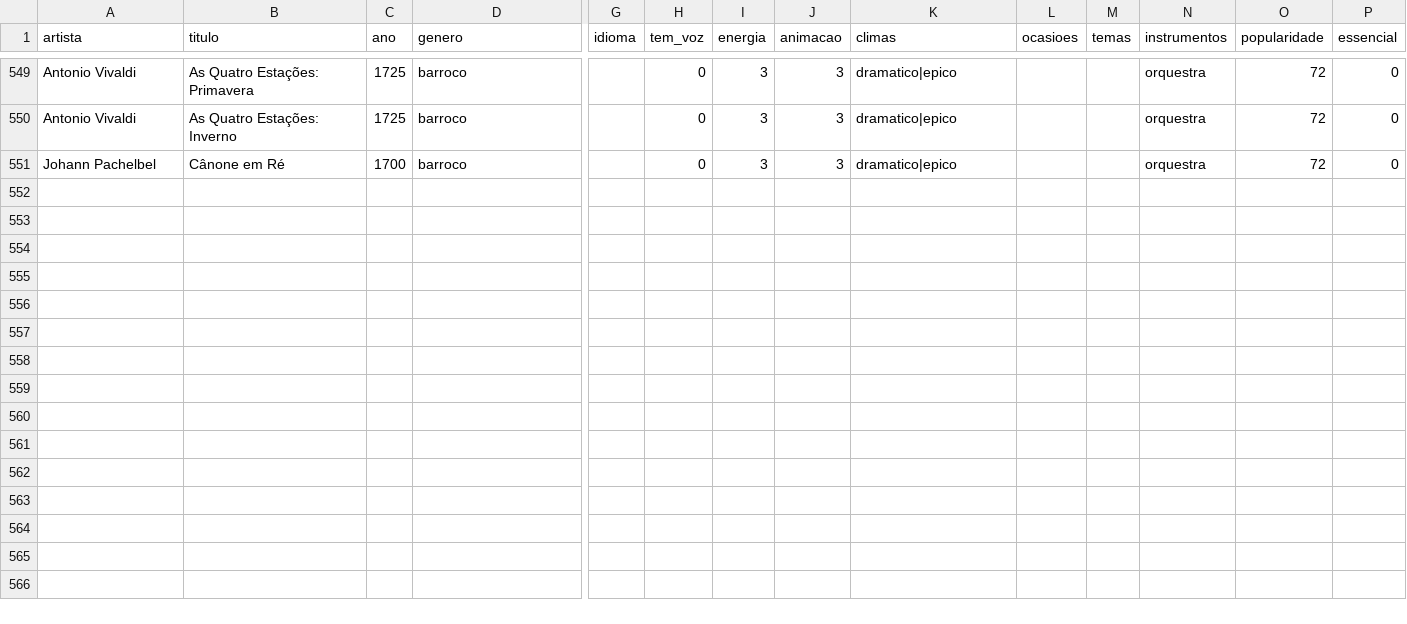
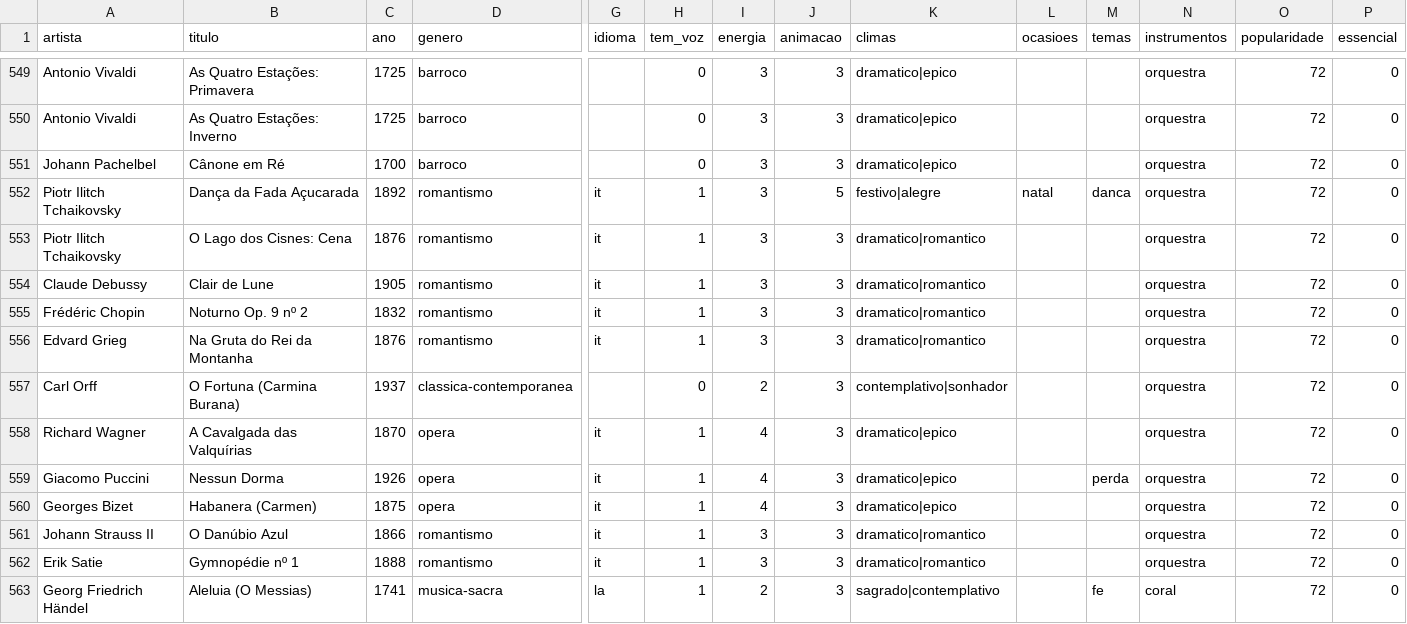
Before and after one commit to Marcelao98/Projeto-Frederico, a CSV file: acervo/catalogo/blocos/bloco-01.csv, drawn as a sheet; only a part is shown, gaps mark what is left out; rows hold the shown columns only; the diff names each change by its address in the sheet, - before the commit and + after, or states it on an @@ line.

Commit message:
Catálogo: bloco-01 pronto

```diff
--- a/acervo/catalogo/blocos/bloco-01.csv
+++ b/acervo/catalogo/blocos/bloco-01.csv
+row 552: Piotr Ilitch Tchaikovsky | Dança da Fada Açucarada | 1892 | romantismo | it | 1 | 3 | 5 | festivo|alegre | natal | danca | orquestra | 72 | 0
+row 553: Piotr Ilitch Tchaikovsky | O Lago dos Cisnes: Cena | 1876 | romantismo | it | 1 | 3 | 3 | dramatico|romantico |  |  | orquestra | 72 | 0
+row 554: Claude Debussy | Clair de Lune | 1905 | romantismo | it | 1 | 3 | 3 | dramatico|romantico |  |  | orquestra | 72 | 0
+row 555: Frédéric Chopin | Noturno Op. 9 nº 2 | 1832 | romantismo | it | 1 | 3 | 3 | dramatico|romantico |  |  | orquestra | 72 | 0
+row 556: Edvard Grieg | Na Gruta do Rei da Montanha | 1876 | romantismo | it | 1 | 3 | 3 | dramatico|romantico |  |  | orquestra | 72 | 0
+row 557: Carl Orff | O Fortuna (Carmina Burana) | 1937 | classica-contemporanea |  | 0 | 2 | 3 | contemplativo|sonhador |  |  | orquestra | 72 | 0
+row 558: Richard Wagner | A Cavalgada das Valquírias | 1870 | opera | it | 1 | 4 | 3 | dramatico|epico |  |  | orquestra | 72 | 0
+row 559: Giacomo Puccini | Nessun Dorma | 1926 | opera | it | 1 | 4 | 3 | dramatico|epico |  | perda | orquestra | 72 | 0
+row 560: Georges Bizet | Habanera (Carmen) | 1875 | opera | it | 1 | 4 | 3 | dramatico|epico |  |  | orquestra | 72 | 0
+row 561: Johann Strauss II | O Danúbio Azul | 1866 | romantismo | it | 1 | 3 | 3 | dramatico|romantico |  |  | orquestra | 72 | 0
+row 562: Erik Satie | Gymnopédie nº 1 | 1888 | romantismo | it | 1 | 3 | 3 | dramatico|romantico |  |  | orquestra | 72 | 0
+row 563: Georg Friedrich Händel | Aleluia (O Messias) | 1741 | musica-sacra | la | 1 | 2 | 3 | sagrado|contemplativo |  | fe | coral | 72 | 0
```
